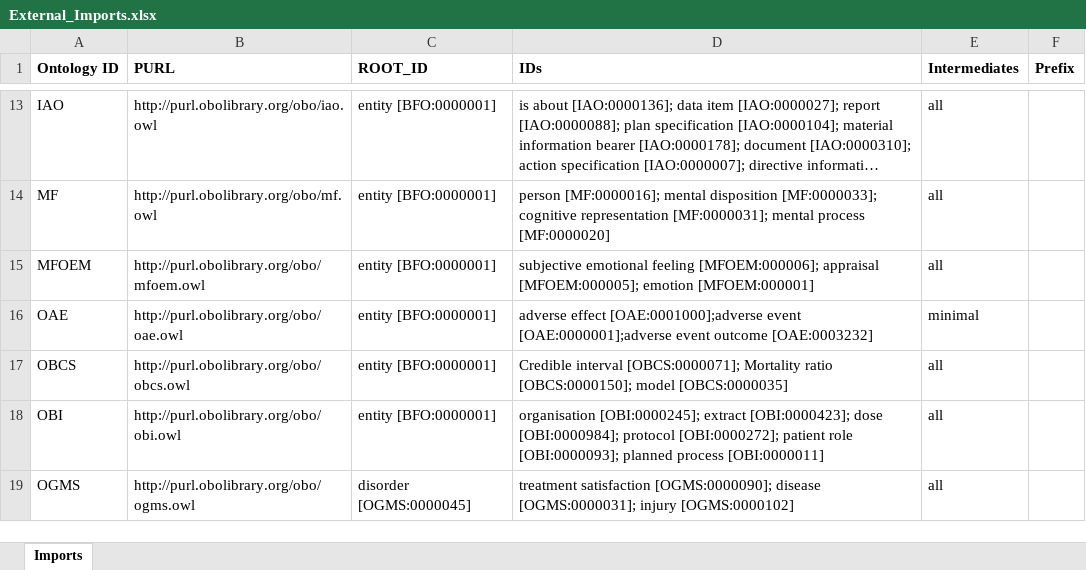
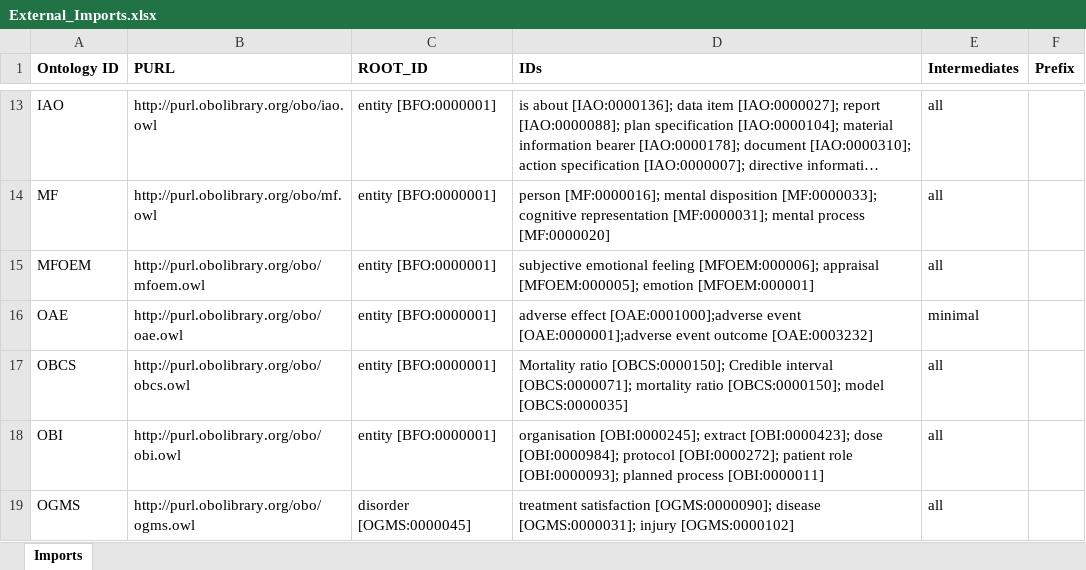
Before and after one commit to b-gehrke/addiction-ontology, an Excel workbook: imports/External_Imports.xlsx, sheet Imports, drawn as a sheet; only a part is shown, gaps mark what is left out; long unchanged cells end in …; values as stored, in another font and other column widths than the file's, no borders; the diff names each change by its address in the sheet, - before the commit and + after, or states it on an @@ line.

Commit message:
Imported IDs

```diff
--- a/imports/External_Imports.xlsx (sheet Imports)
+++ b/imports/External_Imports.xlsx (sheet Imports)
-D17 (IDs): Credible interval [OBCS:0000071]; Mortality ratio [OBCS:0000150];…
+D17 (IDs): Mortality ratio [OBCS:0000150]; Credible interval [OBCS:0000071]; mortality ratio [OBCS:0000150];…
```
